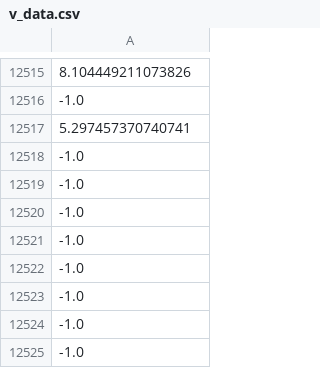
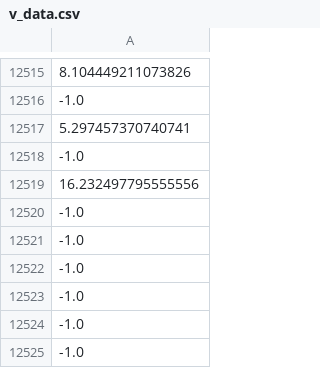
Before and after one commit to osj05081/project1, a CSV file: data/v_data.csv, drawn as a sheet; only a part is shown, gaps mark what is left out; the diff names each change by its address in the sheet, - before the commit and + after, or states it on an @@ line.

```diff
--- a/data/v_data.csv
+++ b/data/v_data.csv
-A12519: -1.0
+A12519: 16.232497795555556
```
